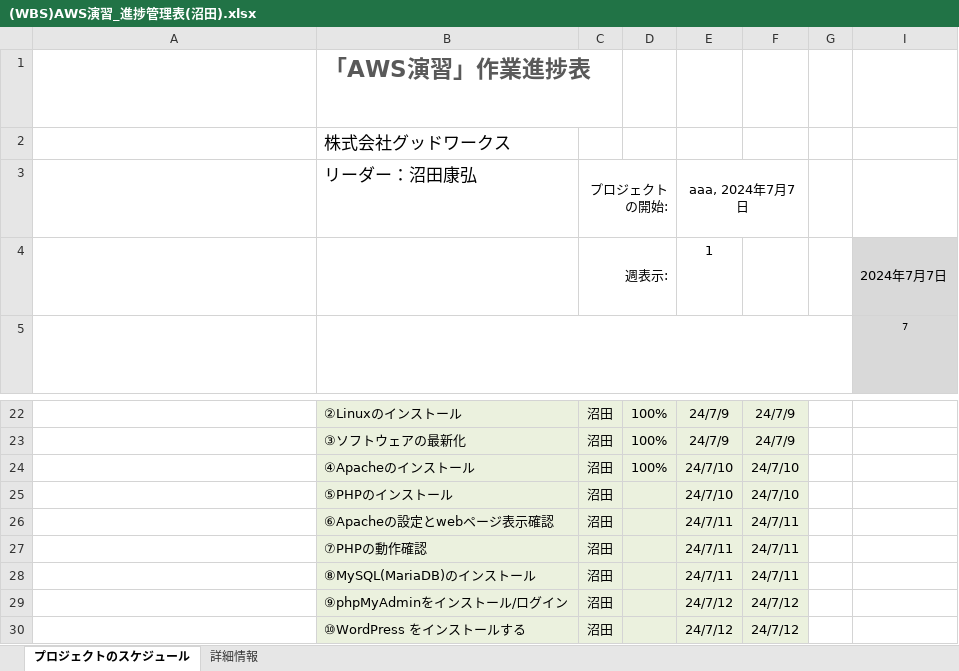
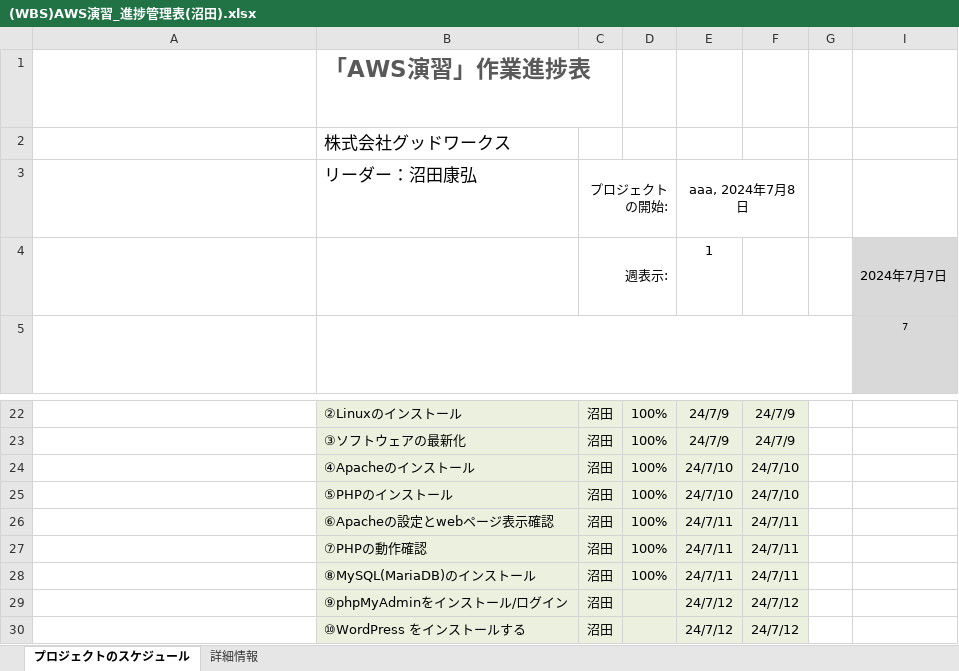
Before and after one commit to Yasuhiro-Numata/AWSTEST, an Excel workbook: (WBS)AWS演習_進捗管理表(沼田).xlsx, sheet プロジェクトのスケジュール, drawn as a sheet; only a part is shown, gaps mark what is left out; long unchanged cells end in …; values as stored, in another font and other column widths than the file's, no borders; conditional formats not drawn; the diff names each change by its address in the sheet, - before the commit and + after, or states it on an @@ line.

Commit message:
202407101841

```diff
--- a/(WBS)AWS演習_進捗管理表(沼田).xlsx (sheet プロジェクトのスケジュール)
+++ b/(WBS)AWS演習_進捗管理表(沼田).xlsx (sheet プロジェクトのスケジュール)
-E3: aaa, 2024年7月7日
+E3: aaa, 2024年7月8日
-D25:D28: (empty)
+D25:D28: 100%
```
